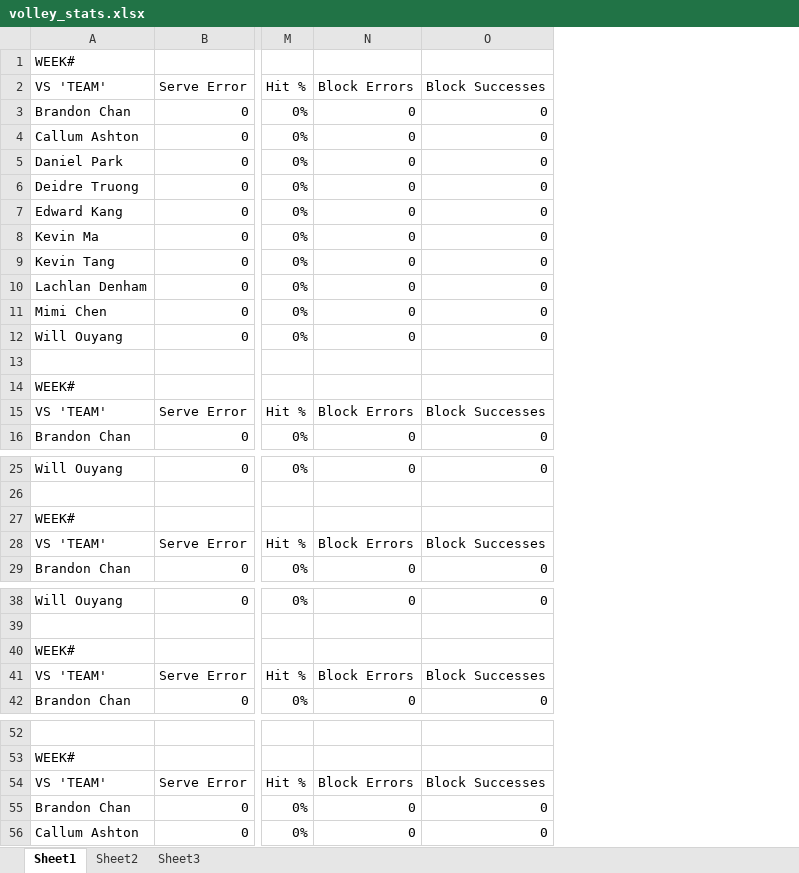
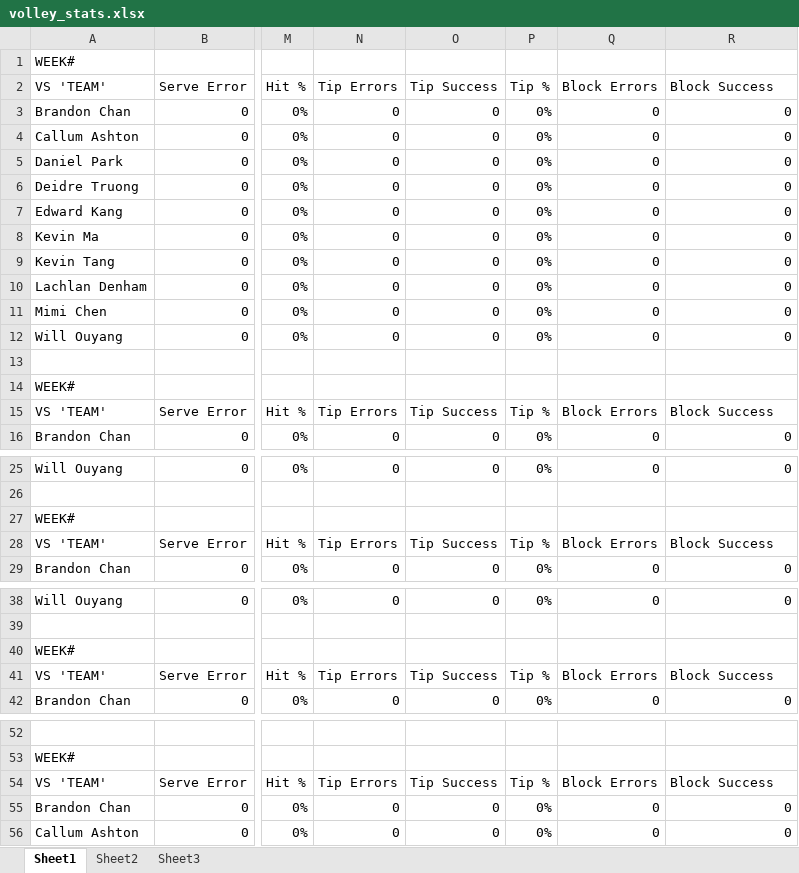
Before and after one commit to zxcv-zxcv-zxcv/volleyball-data-wrangling, an Excel workbook: data/volley_stats.xlsx, sheet Sheet1, drawn as a sheet; only a part is shown, gaps mark what is left out; values as stored, in another font and other column widths than the file's, no borders; addresses are those after the commit; the diff covers the shown part only; the diff names each change by its address in the sheet, - before the commit and + after, or states it on an @@ line.

Commit message:
Update volley_stats.xlsx

```diff
--- a/data/volley_stats.xlsx (sheet Sheet1)
+++ b/data/volley_stats.xlsx (sheet Sheet1)
+column N (Tip Errors), rows 3-16: 0 | 0 | 0 | 0 | 0 | 0 | 0 | 0 | 0 | 0 |  |  | Tip Errors | 0; rows 25-29: 0 |  |  | Tip Errors | 0; rows 38-42: 0 |  |  | Tip Errors | 0; rows 54-56: Tip Errors | 0 | 0
+column O (Tip Success), rows 3-16: 0 | 0 | 0 | 0 | 0 | 0 | 0 | 0 | 0 | 0 |  |  | Tip Success | 0; rows 25-29: 0 |  |  | Tip Success | 0; rows 38-42: 0 |  |  | Tip Success | 0; rows 54-56: Tip Success | 0 | 0
+column P (Tip %), rows 3-16: 0% | 0% | 0% | 0% | 0% | 0% | 0% | 0% | 0% | 0% |  |  | Tip % | 0%; rows 25-29: 0% |  |  | Tip % | 0%; rows 38-42: 0% |  |  | Tip % | 0%; rows 54-56: Tip % | 0% | 0%
-R2: Block Successes
+R2: Block Success
-R15 (Block Success): Block Successes
+R15 (Block Success): Block Success
-R28 (Block Success): Block Successes
+R28 (Block Success): Block Success
-R41 (Block Success): Block Successes
+R41 (Block Success): Block Success
-R54 (Block Success): Block Successes
+R54 (Block Success): Block Success
```
Also changed, not shown: 6 edited cells elsewhere in this sheet.
